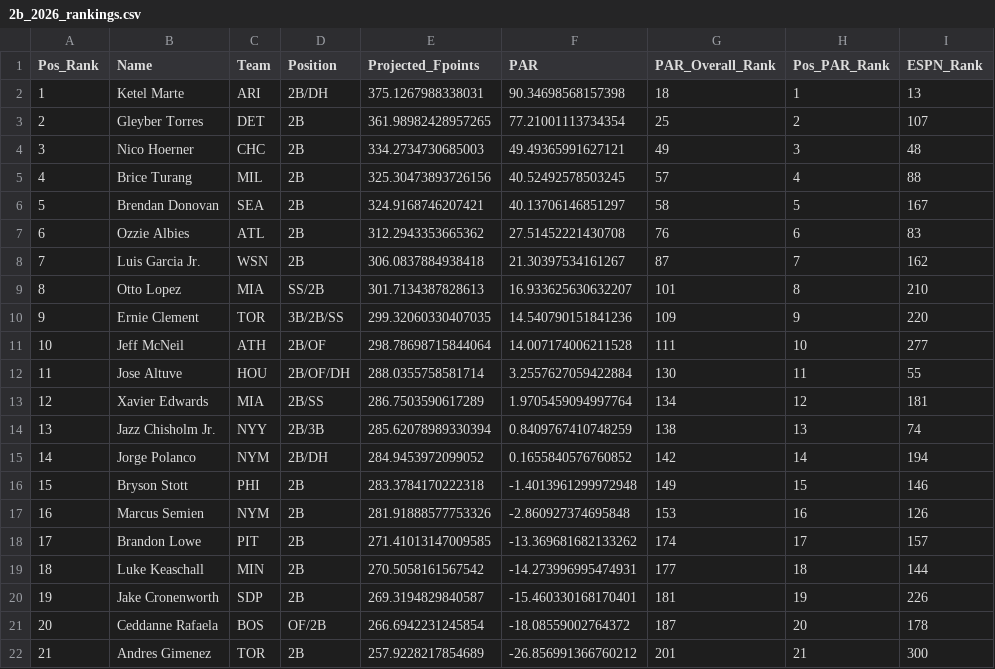
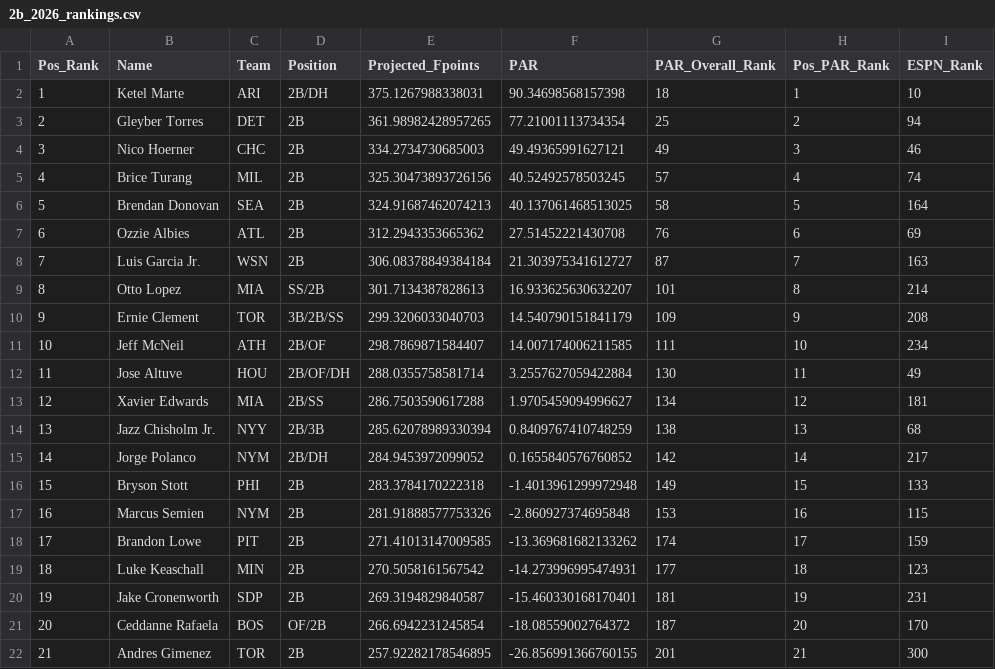
Before and after one commit to mcgillies/mlb-fantasy-2026, a CSV file: predictions/by_position/2b_2026_rankings.csv, drawn as a sheet; only a part is shown; the diff covers the shown part only; the diff names each change by its address in the sheet, - before the commit and + after, or states it on an @@ line.

```diff
--- a/predictions/by_position/2b_2026_rankings.csv
+++ b/predictions/by_position/2b_2026_rankings.csv
-I2 (ESPN_Rank): 13
+I2 (ESPN_Rank): 10
-I3 (ESPN_Rank): 107
+I3 (ESPN_Rank): 94
-I4 (ESPN_Rank): 48
+I4 (ESPN_Rank): 46
-I5 (ESPN_Rank): 88
+I5 (ESPN_Rank): 74
-E6 (Projected_Fpoints): 324.9168746207421
+E6 (Projected_Fpoints): 324.91687462074213
-F6 (PAR): 40.13706146851297
+F6 (PAR): 40.137061468513025
-I6 (ESPN_Rank): 167
+I6 (ESPN_Rank): 164
-I7 (ESPN_Rank): 83
+I7 (ESPN_Rank): 69
-E8 (Projected_Fpoints): 306.0837884938418
+E8 (Projected_Fpoints): 306.08378849384184
-F8 (PAR): 21.30397534161267
+F8 (PAR): 21.303975341612727
-I8 (ESPN_Rank): 162
+I8 (ESPN_Rank): 163
-I9 (ESPN_Rank): 210
+I9 (ESPN_Rank): 214
-E10 (Projected_Fpoints): 299.32060330407035
+E10 (Projected_Fpoints): 299.3206033040703
-F10 (PAR): 14.540790151841236
+F10 (PAR): 14.540790151841179
-I10 (ESPN_Rank): 220
+I10 (ESPN_Rank): 208
-E11 (Projected_Fpoints): 298.78698715844064
+E11 (Projected_Fpoints): 298.7869871584407
-F11 (PAR): 14.007174006211528
+F11 (PAR): 14.007174006211585
-I11 (ESPN_Rank): 277
+I11 (ESPN_Rank): 234
-I12 (ESPN_Rank): 55
+I12 (ESPN_Rank): 49
-E13 (Projected_Fpoints): 286.7503590617289
+E13 (Projected_Fpoints): 286.7503590617288
-F13 (PAR): 1.9705459094997764
+F13 (PAR): 1.9705459094996627
-I14 (ESPN_Rank): 74
+I14 (ESPN_Rank): 68
-I15 (ESPN_Rank): 194
+I15 (ESPN_Rank): 217
-I16 (ESPN_Rank): 146
+I16 (ESPN_Rank): 133
-I17 (ESPN_Rank): 126
+I17 (ESPN_Rank): 115
-I18 (ESPN_Rank): 157
+I18 (ESPN_Rank): 159
-I19 (ESPN_Rank): 144
+I19 (ESPN_Rank): 123
-I20 (ESPN_Rank): 226
+I20 (ESPN_Rank): 231
-I21 (ESPN_Rank): 178
+I21 (ESPN_Rank): 170
-E22 (Projected_Fpoints): 257.9228217854689
+E22 (Projected_Fpoints): 257.92282178546895
-F22 (PAR): -26.856991366760212
+F22 (PAR): -26.856991366760155
```
Also changed, not shown: 1 added row, 81 edited cells and row numbers in column A elsewhere in this file, predictions/by_position/1b_2026_rankings.csv, predictions/by_position/3b_2026_rankings.csv, 25 other files.
